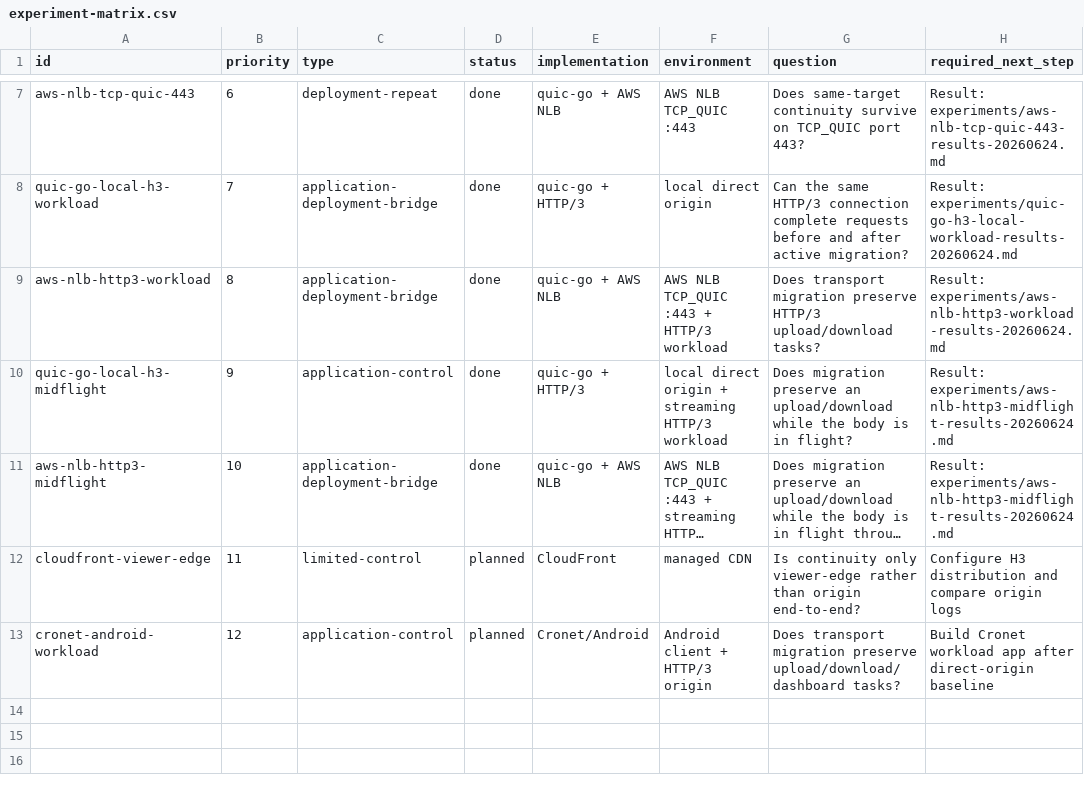
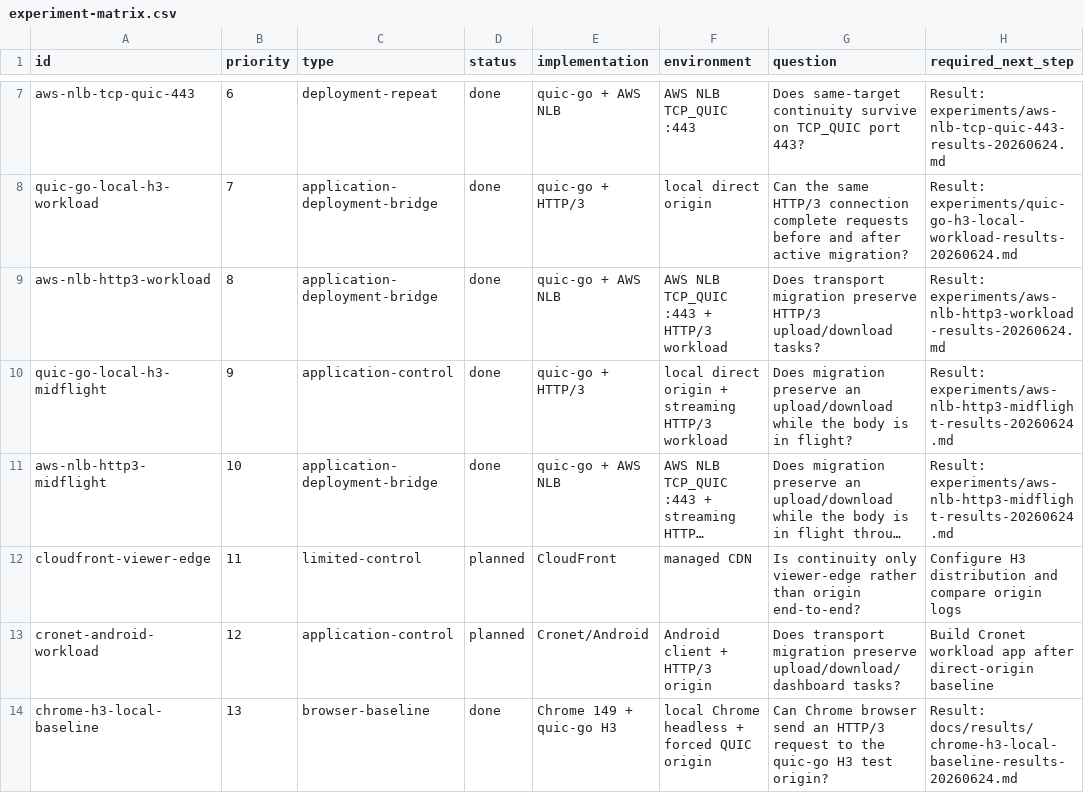
Before and after one commit to manNomi/quic-connect-migration, a CSV file: harness/manifests/experiment-matrix.csv, drawn as a sheet; only a part is shown, gaps mark what is left out; long unchanged cells end in ….

```diff
--- a/harness/manifests/experiment-matrix.csv
+++ b/harness/manifests/experiment-matrix.csv
@@ -13 +13,2 @@ cloudfront-viewer-edge,11,limited-control,planned,CloudFront,managed CDN,Is cont
 cronet-android-workload,12,application-control,planned,Cronet/Android,Android client + HTTP/3 origin,Does transport migration preserve upload/download/dashboard tasks?,Build Cronet workload app after direct-origin baseline
+chrome-h3-local-baseline,13,browser-baseline,done,Chrome 149 + quic-go H3,local Chrome headless + forced QUIC origin,Can Chrome browser send an HTTP/3 request to the quic-go H3 test origin?,Result: docs/results/chrome-h3-local-baseline-results-20260624.md
```
Also changed, not shown: data/experiment-results.csv, 8 other files.
